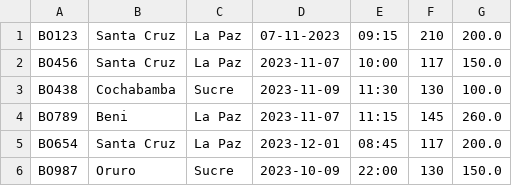
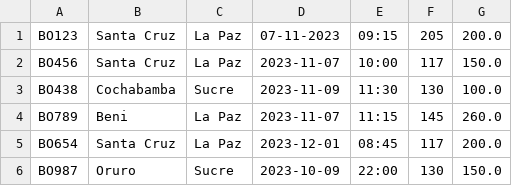
Before and after one commit to freddyvelarde/reserva-de-vuelos, a CSV file: data/flight.csv, drawn as a sheet.

```diff
--- a/data/flight.csv
+++ b/data/flight.csv
@@ -1,2 +1,2 @@
-BO123,Santa Cruz,La Paz,07-11-2023,09:15,210,200.0
+BO123,Santa Cruz,La Paz,07-11-2023,09:15,205,200.0
 BO456,Santa Cruz,La Paz,2023-11-07,10:00,117,150.0
```
Also changed, not shown: 7 other files.
